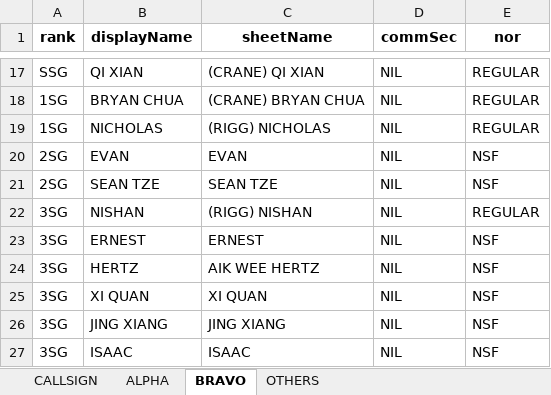
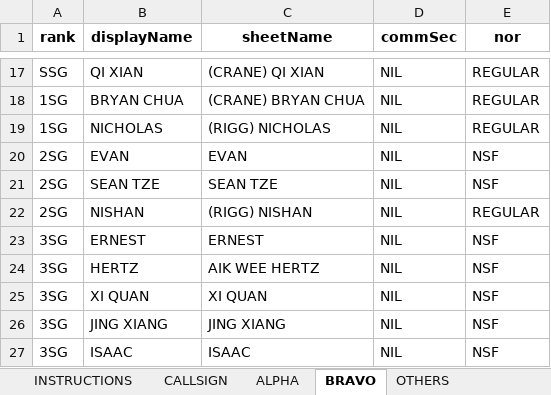
Before and after one commit to darshannairalpha/telegrambot, an Excel workbook: data/excel files/out/flightPersonnel.xlsx, sheet BRAVO, drawn as a sheet; only a part is shown, gaps mark what is left out; values as stored, in another font and other column widths than the file's, no borders; the diff names each change by its address in the sheet, - before the commit and + after, or states it on an @@ line.

```diff
--- a/data/excel files/out/flightPersonnel.xlsx (sheet BRAVO)
+++ b/data/excel files/out/flightPersonnel.xlsx (sheet BRAVO)
+sheet tab: INSTRUCTIONS
-A22 (rank): 3SG
+A22 (rank): 2SG
```
Also changed, not shown: charts or pictures, data/excel files/in/FlightPersonnel.xlsx, data/excel files/in/adw.xlsx, 11 other files.
